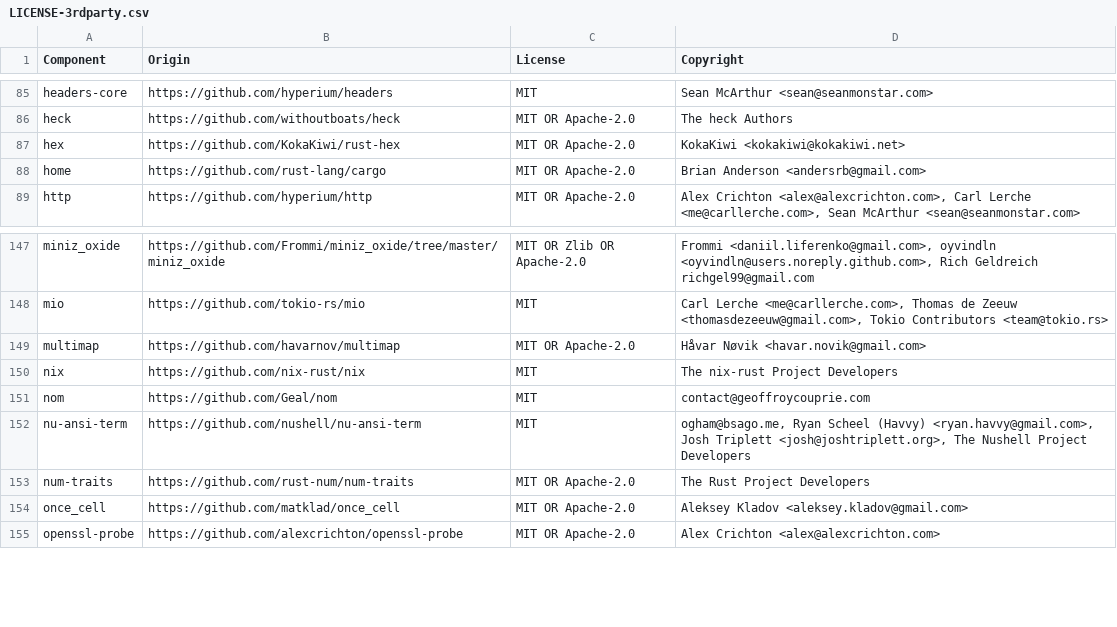
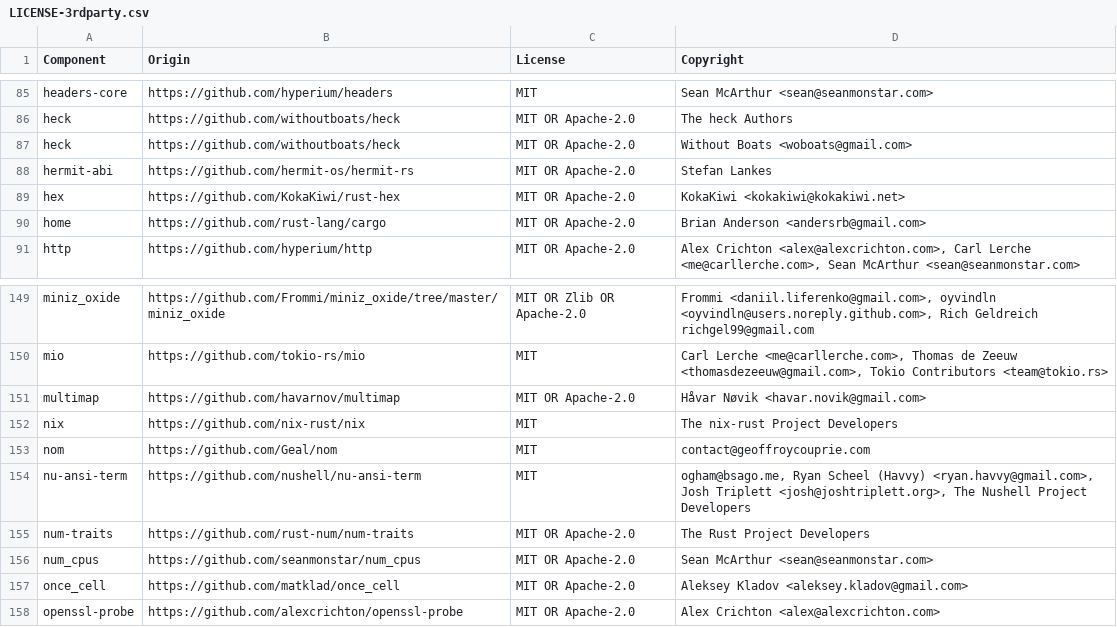
Before and after one commit to DataDog/serverless-components, a CSV file: LICENSE-3rdparty.csv, drawn as a sheet; only a part is shown, gaps mark what is left out.

Commit message:
Fix license

```diff
--- a/LICENSE-3rdparty.csv
+++ b/LICENSE-3rdparty.csv
@@ -86,2 +86,4 @@ headers-core,https://github.com/hyperium/headers,MIT,Sean McArthur <sean@seanmon
 heck,https://github.com/withoutboats/heck,MIT OR Apache-2.0,The heck Authors
+heck,https://github.com/withoutboats/heck,MIT OR Apache-2.0,Without Boats <woboats@gmail.com>
+hermit-abi,https://github.com/hermit-os/hermit-rs,MIT OR Apache-2.0,Stefan Lankes
 hex,https://github.com/KokaKiwi/rust-hex,MIT OR Apache-2.0,KokaKiwi <kokakiwi@kokakiwi.net>
@@ -153,2 +155,3 @@ nu-ansi-term,https://github.com/nushell/nu-ansi-term,MIT,"ogham@bsago.me, Ryan S
 num-traits,https://github.com/rust-num/num-traits,MIT OR Apache-2.0,The Rust Project Developers
+num_cpus,https://github.com/seanmonstar/num_cpus,MIT OR Apache-2.0,Sean McArthur <sean@seanmonstar.com>
 once_cell,https://github.com/matklad/once_cell,MIT OR Apache-2.0,Aleksey Kladov <aleksey.kladov@gmail.com>
```
